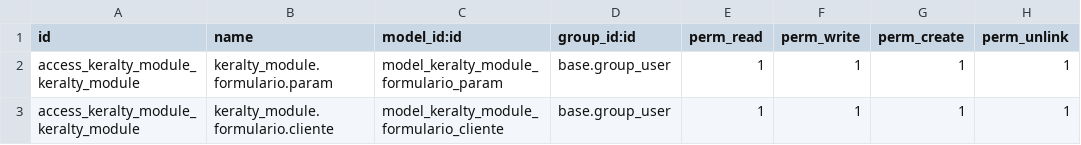
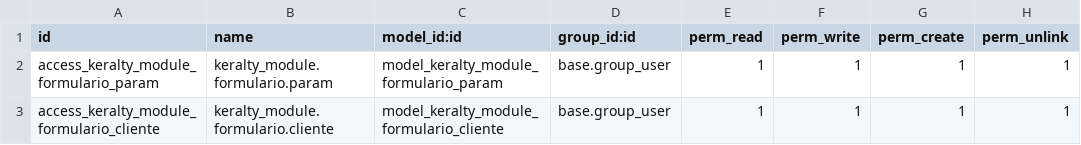
Before and after one commit to xpheragroup/desarrollos, a CSV file: keralty_module/security/ir.model.access.csv, drawn as a sheet.

Commit message:
Se modifica archivo para acceso a nuevo modelo formulario clientes

```diff
--- a/keralty_module/security/ir.model.access.csv
+++ b/keralty_module/security/ir.model.access.csv
@@ -1,3 +1,3 @@
 id,name,model_id:id,group_id:id,perm_read,perm_write,perm_create,perm_unlink
-access_keralty_module_keralty_module,keralty_module.formulario.param,model_keralty_module_formulario_param,base.group_user,1,1,1,1
-access_keralty_module_keralty_module,keralty_module.formulario.cliente,model_keralty_module_formulario_cliente,base.group_user,1,1,1,1
+access_keralty_module_formulario_param,keralty_module.formulario.param,model_keralty_module_formulario_param,base.group_user,1,1,1,1
+access_keralty_module_formulario_cliente,keralty_module.formulario.cliente,model_keralty_module_formulario_cliente,base.group_user,1,1,1,1
```
Also changed, not shown: 2 other files.
